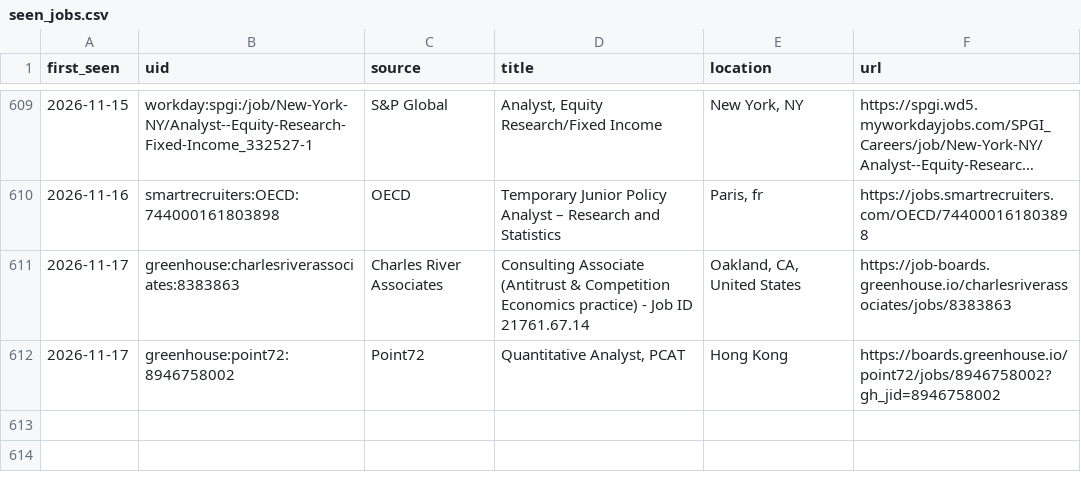
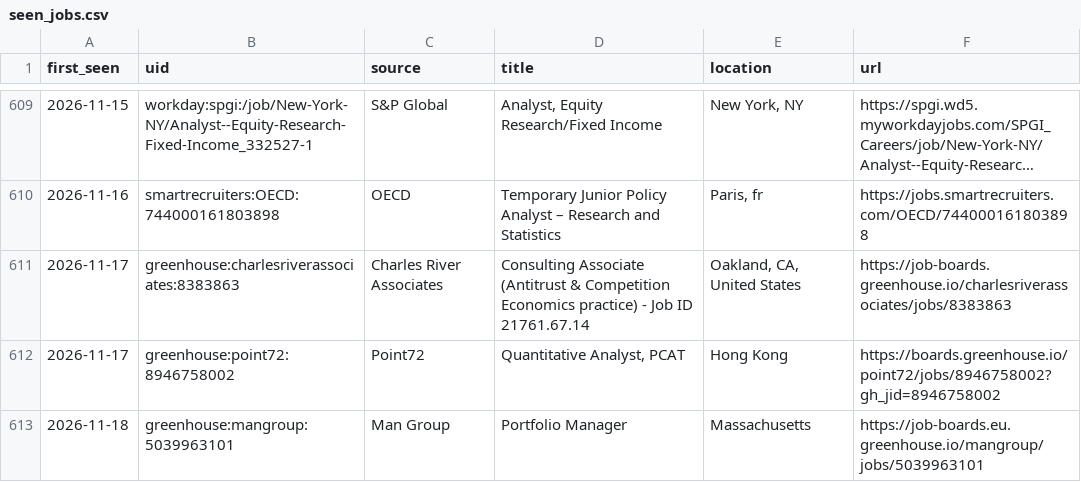
Before and after one commit to giovanniborraccia/job-radar, a CSV file: seen_jobs.csv, drawn as a sheet; only a part is shown, gaps mark what is left out; long unchanged cells end in …; the diff names each change by its address in the sheet, - before the commit and + after, or states it on an @@ line.

```diff
--- a/seen_jobs.csv
+++ b/seen_jobs.csv
+row 613: 2026-11-18 | greenhouse:mangroup:5039963101 | Man Group | Portfolio Manager | Massachusetts | https://job-boards.eu.greenhouse.io/mangroup/jobs/5039963101
```
Also changed, not shown: 1 other file.
